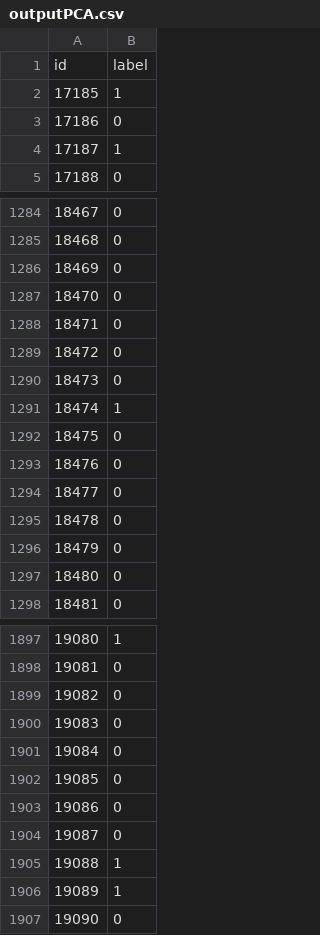
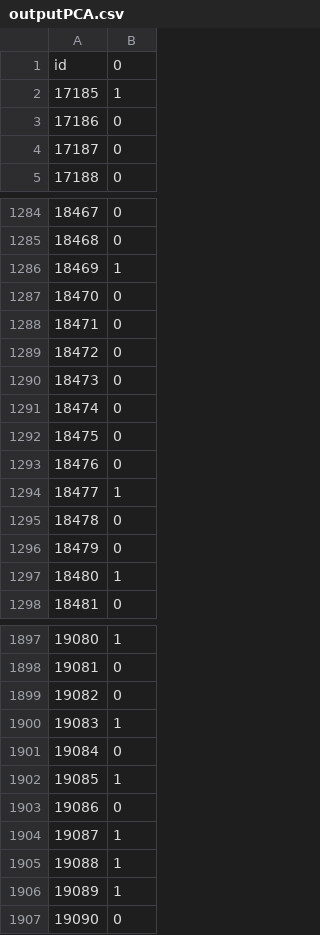
Before and after one commit to xl-Mu/50.007-Imagine-Losing-Project, a CSV file: outputPCA.csv, drawn as a sheet; only a part is shown, gaps mark what is left out; the diff covers the shown part only.

```diff
--- a/outputPCA.csv
+++ b/outputPCA.csv
@@ -1,5 +1,5 @@
-id,label
+id,0
 17185,1
 17186,0
-17187,1
+17187,0
 17188,0
@@ -1285,3 +1285,3 @@ id,label
 18468,0
-18469,0
+18469,1
 18470,0
@@ -1290,9 +1290,9 @@ id,label
 18473,0
-18474,1
+18474,0
 18475,0
 18476,0
-18477,0
+18477,1
 18478,0
 18479,0
-18480,0
+18480,1
 18481,0
@@ -1899,7 +1899,7 @@ id,label
 19082,0
-19083,0
+19083,1
 19084,0
-19085,0
+19085,1
 19086,0
-19087,0
+19087,1
 19088,1
```
Also changed, not shown: 132 edited cells elsewhere in this file, 2 other files.
